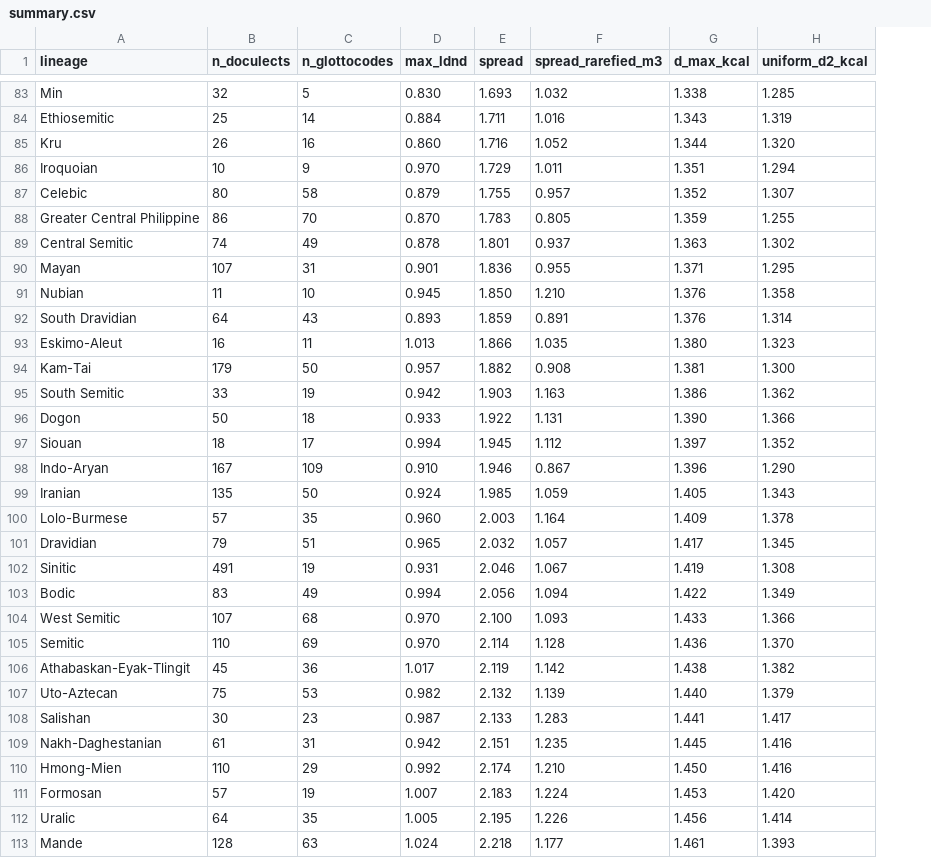
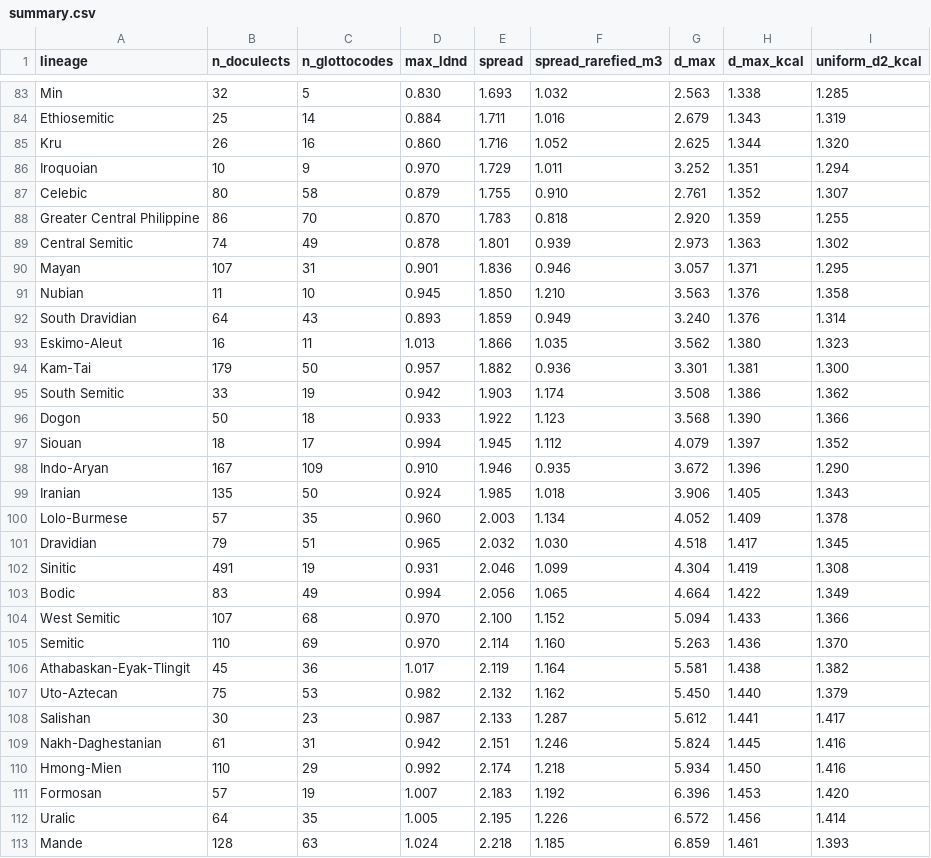
Before and after one commit to iwsfutcmd/lingustic-diversity, a CSV file: results/summary.csv, drawn as a sheet; only a part is shown, gaps mark what is left out; the diff covers the shown part only; the diff names each change by its address in the sheet, - before the commit and + after, or states it on an @@ line.

```diff
--- a/results/summary.csv
+++ b/results/summary.csv
+column G (d_max), rows 83-113: 2.563 | 2.679 | 2.625 | 3.252 | 2.761 | 2.920 | 2.973 | 3.057 | 3.563 | 3.240 | 3.562 | 3.301 | 3.508 | 3.568 | 4.079 | 3.672 | 3.906 | 4.052 | 4.518 | 4.304 | 4.664 | 5.094 | 5.263 | 5.581 | 5.450 | 5.612 | 5.824 | 5.934 | 6.396 | 6.572 | 6.859
-F87 (spread_rarefied_m3): 0.957
+F87 (spread_rarefied_m3): 0.910
-F88 (spread_rarefied_m3): 0.805
+F88 (spread_rarefied_m3): 0.818
-F89 (spread_rarefied_m3): 0.937
+F89 (spread_rarefied_m3): 0.939
-F90 (spread_rarefied_m3): 0.955
+F90 (spread_rarefied_m3): 0.946
-F92 (spread_rarefied_m3): 0.891
+F92 (spread_rarefied_m3): 0.949
-F94 (spread_rarefied_m3): 0.908
+F94 (spread_rarefied_m3): 0.936
-F95 (spread_rarefied_m3): 1.163
+F95 (spread_rarefied_m3): 1.174
-F96 (spread_rarefied_m3): 1.131
+F96 (spread_rarefied_m3): 1.123
-F98 (spread_rarefied_m3): 0.867
+F98 (spread_rarefied_m3): 0.935
-F99 (spread_rarefied_m3): 1.059
+F99 (spread_rarefied_m3): 1.018
-F100 (spread_rarefied_m3): 1.164
+F100 (spread_rarefied_m3): 1.134
-F101 (spread_rarefied_m3): 1.057
+F101 (spread_rarefied_m3): 1.030
-F102 (spread_rarefied_m3): 1.067
+F102 (spread_rarefied_m3): 1.099
-F103 (spread_rarefied_m3): 1.094
+F103 (spread_rarefied_m3): 1.065
-F104 (spread_rarefied_m3): 1.093
+F104 (spread_rarefied_m3): 1.152
-F105 (spread_rarefied_m3): 1.128
+F105 (spread_rarefied_m3): 1.160
-F106 (spread_rarefied_m3): 1.142
+F106 (spread_rarefied_m3): 1.164
-F107 (spread_rarefied_m3): 1.139
+F107 (spread_rarefied_m3): 1.162
-F108 (spread_rarefied_m3): 1.283
+F108 (spread_rarefied_m3): 1.287
-F109 (spread_rarefied_m3): 1.235
+F109 (spread_rarefied_m3): 1.246
-F110 (spread_rarefied_m3): 1.210
+F110 (spread_rarefied_m3): 1.218
-F111 (spread_rarefied_m3): 1.224
+F111 (spread_rarefied_m3): 1.192
-F113 (spread_rarefied_m3): 1.177
+F113 (spread_rarefied_m3): 1.185
```
Also changed, not shown: 29 edited cells elsewhere in this file, 3 other files.
